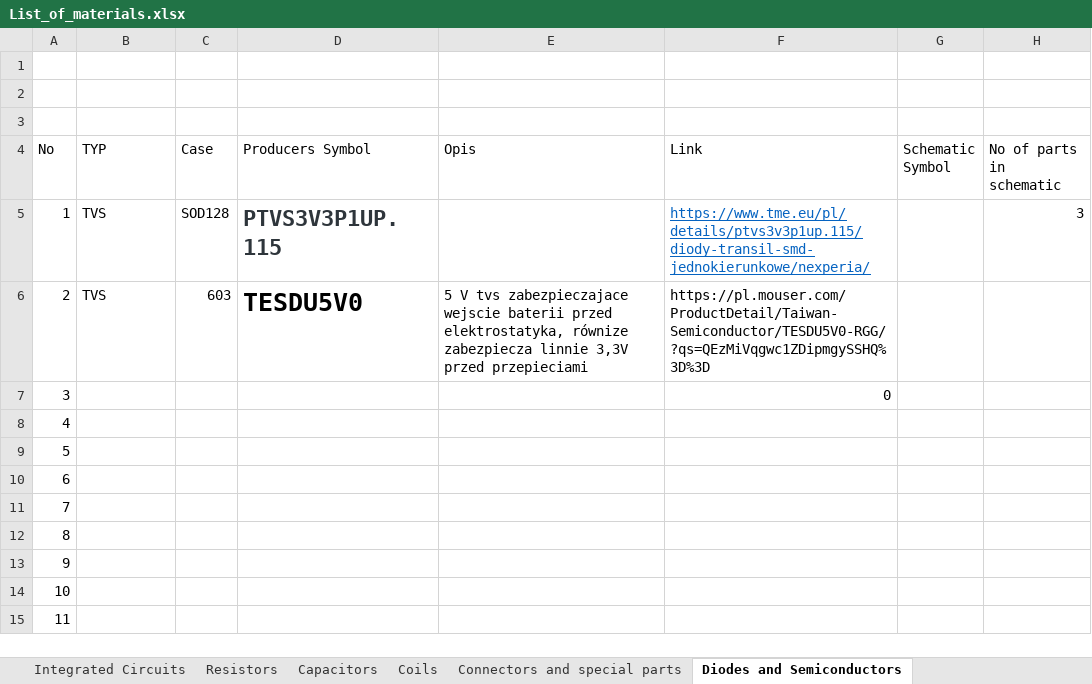
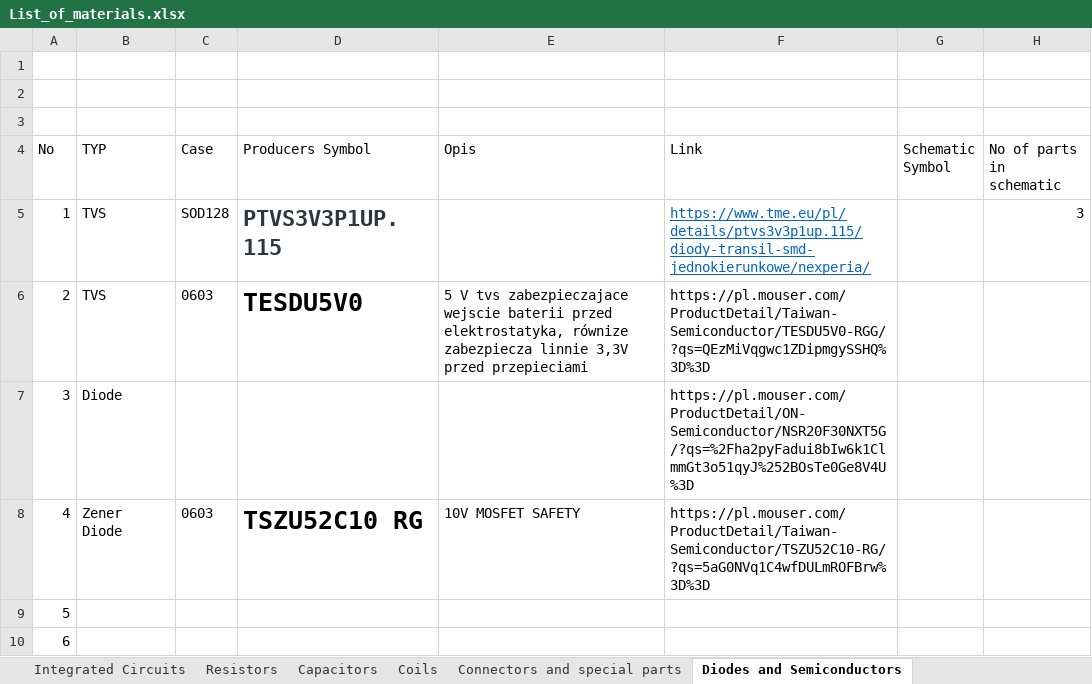
Before and after one commit to GroupOfRobots/MiniRysElectronics, an Excel workbook: rysboard/BOM/List_of_materials.xlsx, sheet Diodes and Semiconductors, drawn as a sheet; only a part is shown; the shorter side is filled out with more unchanged rows; values as stored, in another font and other column widths than the file's, no borders; the diff names each change by its address in the sheet, - before the commit and + after, or states it on an @@ line.

```diff
--- a/rysboard/BOM/List_of_materials.xlsx (sheet Diodes and Semiconductors)
+++ b/rysboard/BOM/List_of_materials.xlsx (sheet Diodes and Semiconductors)
-C6 (Case): 603
+C6 (Case): 0603
-B7 (TYP): (empty)
+B7 (TYP): Diode
-F7 (Link): 0
+F7 (Link): https://pl.mouser.com/ProductDetail/ON-Semiconductor/NSR20F30NXT5G/?qs=%2Fha2pyFadui8bIw6k1ClmmGt3o51qyJ%252BOsTe0Ge8V4U%3D
-B8 (TYP): (empty)
+B8 (TYP): Zener Diode
-C8 (Case): (empty)
+C8 (Case): 0603
-D8 (Producers Symbol): (empty)
+D8 (Producers Symbol): TSZU52C10 RG
-E8 (Opis): (empty)
+E8 (Opis): 10V MOSFET SAFETY
-F8 (Link): (empty)
+F8 (Link): https://pl.mouser.com/ProductDetail/Taiwan-Semiconductor/TSZU52C10-RG/?qs=5aG0NVq1C4wfDULmROFBrw%3D%3D
```
Also changed, not shown: 9 other files.
